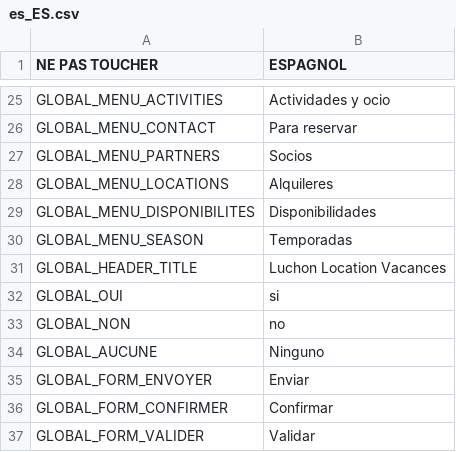
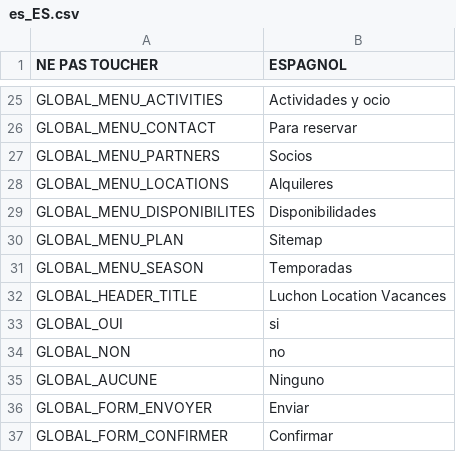
Before and after one commit to llv31/LLV-0.1.0, a CSV file: data/locales/es_ES.csv, drawn as a sheet; only a part is shown, gaps mark what is left out; the shorter side is filled out with more unchanged rows.

```diff
--- a/data/locales/es_ES.csv
+++ b/data/locales/es_ES.csv
@@ -29,2 +29,3 @@ GLOBAL_MENU_LOCATIONS;Alquileres
 GLOBAL_MENU_DISPONIBILITES;Disponibilidades
+GLOBAL_MENU_PLAN;Sitemap
 GLOBAL_MENU_SEASON;Temporadas
```
Also changed, not shown: 1 other file.
